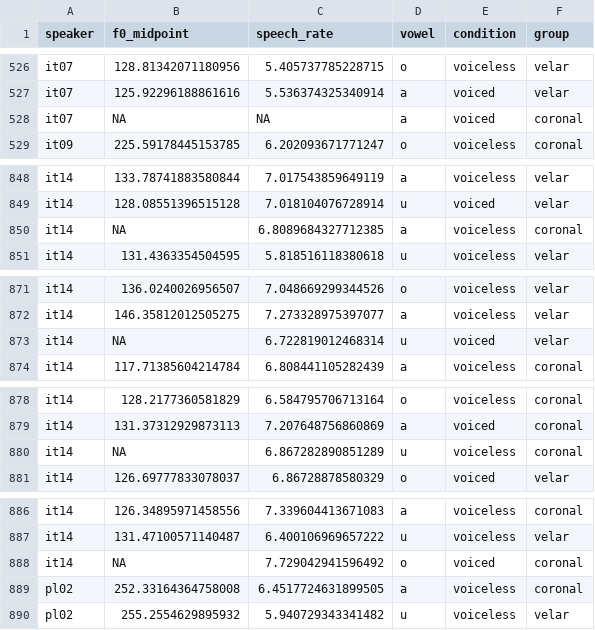
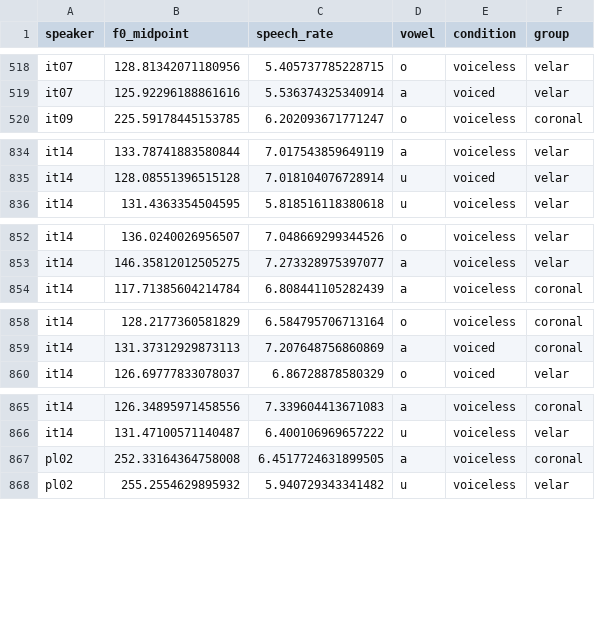
Before and after one commit to stefanocoretta/sqm1, a CSV file: data-raw/assessments/s1/data_e1_1.csv, drawn as a sheet; only a part is shown, gaps mark what is left out; the diff covers the shown part only.

```diff
--- a/data-raw/assessments/s1/data_e1_1.csv
+++ b/data-raw/assessments/s1/data_e1_1.csv
@@ -527,3 +519,2 @@ it07,128.81342071180956,5.405737785228715,o,voiceless,velar
 it07,125.92296188861616,5.536374325340914,a,voiced,velar
-it07,NA,NA,a,voiced,coronal
 it09,225.59178445153785,6.202093671771247,o,voiceless,coronal
@@ -849,3 +835,2 @@ it14,133.78741883580844,7.017543859649119,a,voiceless,velar
 it14,128.08551396515128,7.018104076728914,u,voiced,velar
-it14,NA,6.8089684327712385,a,voiceless,coronal
 it14,131.4363354504595,5.818516118380618,u,voiceless,velar
@@ -872,3 +853,2 @@ it14,136.0240026956507,7.048669299344526,o,voiceless,velar
 it14,146.35812012505275,7.273328975397077,a,voiceless,velar
-it14,NA,6.722819012468314,u,voiced,velar
 it14,117.71385604214784,6.808441105282439,a,voiceless,coronal
@@ -879,3 +859,2 @@ it14,128.2177360581829,6.584795706713164,o,voiceless,coronal
 it14,131.37312929873113,7.207648756860869,a,voiced,coronal
-it14,NA,6.867282890851289,u,voiceless,coronal
 it14,126.69777833078037,6.86728878580329,o,voiced,velar
@@ -887,3 +866,2 @@ it14,126.34895971458556,7.339604413671083,a,voiceless,coronal
 it14,131.47100571140487,6.400106969657222,u,voiceless,velar
-it14,NA,7.729042941596492,o,voiced,coronal
 pl02,252.33164364758008,6.4517724631899505,a,voiceless,coronal
```
Also changed, not shown: 23 removed rows elsewhere in this file, data-raw/assessments/s1/data_e1_2.csv, data-raw/assessments/s1/data_e1_3.csv, 1 other file.
